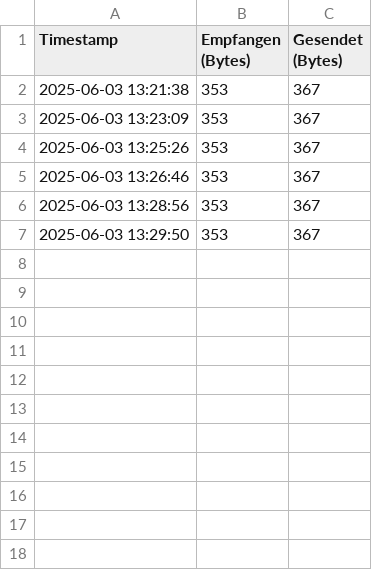
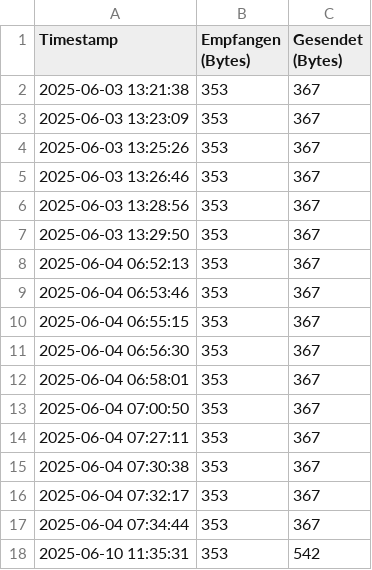
Before and after one commit to tomskyPotato/https_server, a CSV file: https_log.csv, drawn as a sheet.

Commit message:
server jetzt ohne http_parser

```diff
--- a/https_log.csv
+++ b/https_log.csv
@@ -7 +7,12 @@ Timestamp,Empfangen (Bytes),Gesendet (Bytes)
 2025-06-03 13:29:50,353,367
+2025-06-04 06:52:13,353,367
+2025-06-04 06:53:46,353,367
+2025-06-04 06:55:15,353,367
+2025-06-04 06:56:30,353,367
+2025-06-04 06:58:01,353,367
+2025-06-04 07:00:50,353,367
+2025-06-04 07:27:11,353,367
+2025-06-04 07:30:38,353,367
+2025-06-04 07:32:17,353,367
+2025-06-04 07:34:44,353,367
+2025-06-10 11:35:31,353,542
```
Also changed, not shown: 4 other files.
